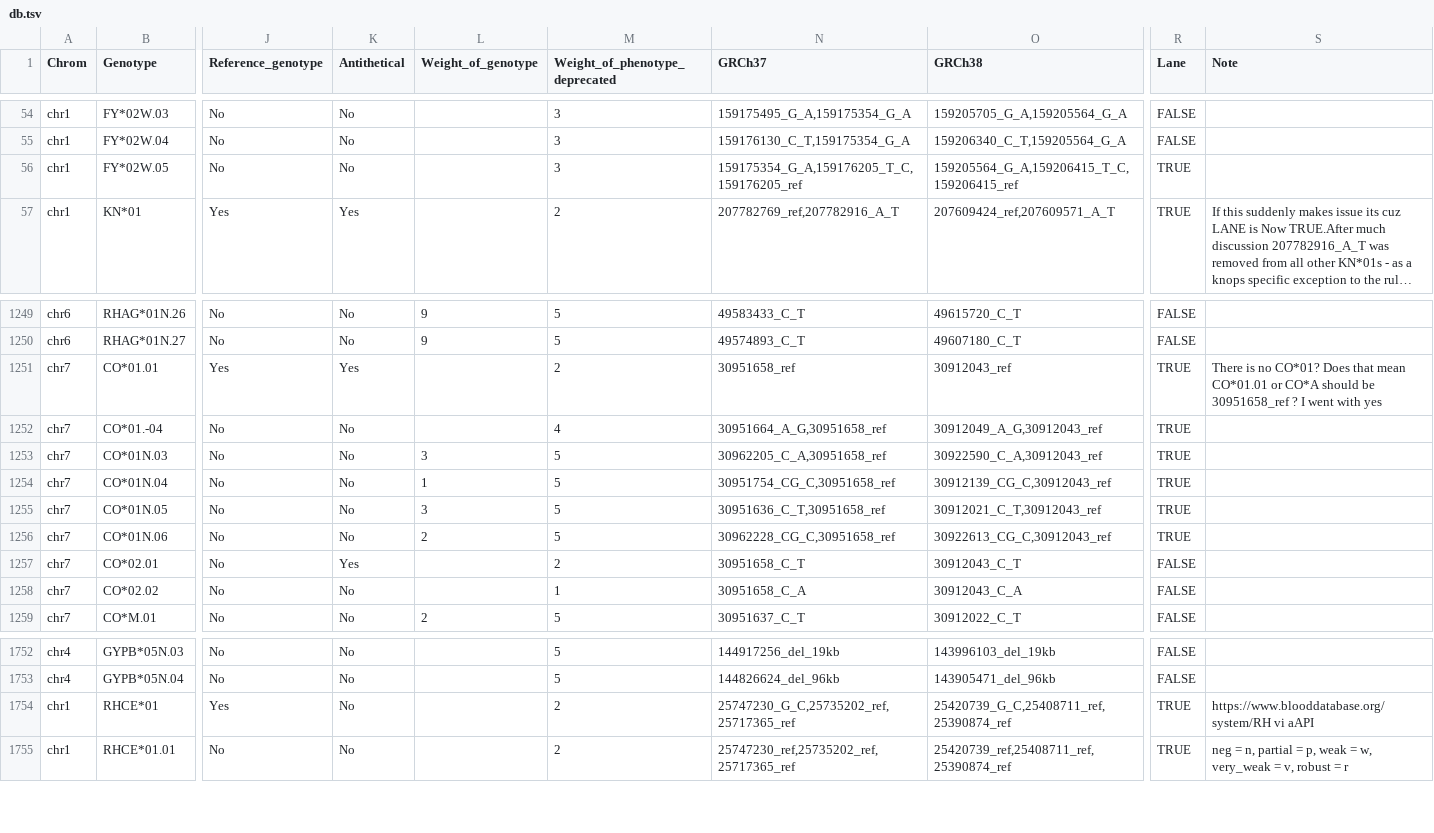
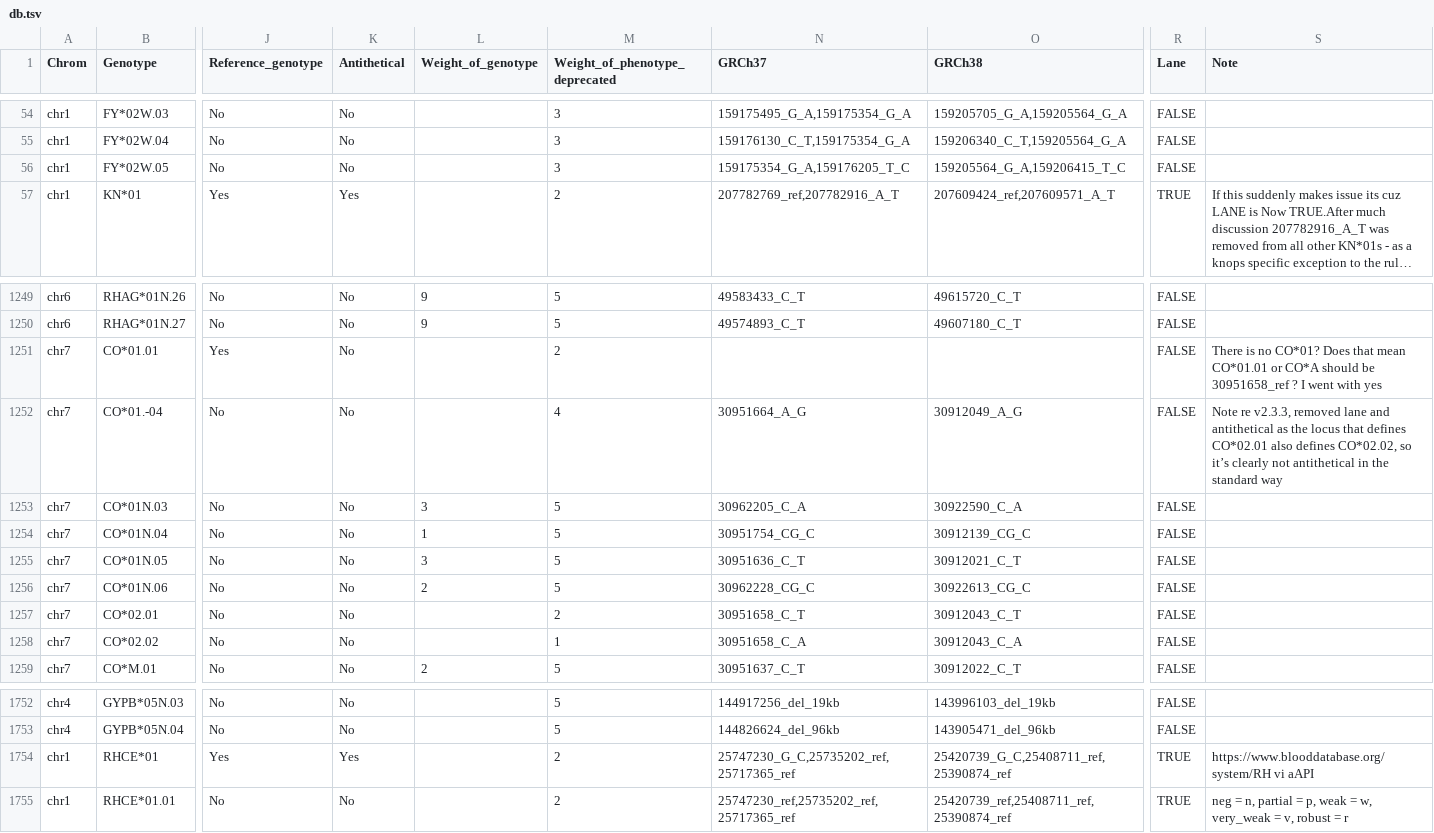
Before and after one commit to limcintyre/RBCeq2, a TSV file: src/rbceq2/resources/db.tsv, drawn as a sheet; only a part is shown, gaps mark what is left out; long unchanged cells end in …; the diff names each change by its address in the sheet, - before the commit and + after, or states it on an @@ line.

Commit message:
LANE constant added

```diff
--- a/src/rbceq2/resources/db.tsv
+++ b/src/rbceq2/resources/db.tsv
-N56 (GRCh37): 159175354_G_A,159176205_T_C,159176205_ref
+N56 (GRCh37): 159175354_G_A,159176205_T_C
-O56 (GRCh38): 159205564_G_A,159206415_T_C,159206415_ref
+O56 (GRCh38): 159205564_G_A,159206415_T_C
-R56 (Lane): TRUE
+R56 (Lane): FALSE
-K1251 (Antithetical): Yes
+K1251 (Antithetical): No
-N1251 (GRCh37): 30951658_ref
+N1251 (GRCh37): (empty)
-O1251 (GRCh38): 30912043_ref
+O1251 (GRCh38): (empty)
-R1251:R1256 (Lane): TRUE
+R1251:R1256 (Lane): FALSE
-N1252 (GRCh37): 30951664_A_G,30951658_ref
+N1252 (GRCh37): 30951664_A_G
-O1252 (GRCh38): 30912049_A_G,30912043_ref
+O1252 (GRCh38): 30912049_A_G
-S1252 (Note): (empty)
+S1252 (Note): Note re v2.3.3, removed lane and antithetical as the locus that defines CO*02.01 also defines CO*02.02, so it’s clearly not antithetical in the standard way
-N1253 (GRCh37): 30962205_C_A,30951658_ref
+N1253 (GRCh37): 30962205_C_A
-O1253 (GRCh38): 30922590_C_A,30912043_ref
+O1253 (GRCh38): 30922590_C_A
-N1254 (GRCh37): 30951754_CG_C,30951658_ref
+N1254 (GRCh37): 30951754_CG_C
-O1254 (GRCh38): 30912139_CG_C,30912043_ref
+O1254 (GRCh38): 30912139_CG_C
-N1255 (GRCh37): 30951636_C_T,30951658_ref
+N1255 (GRCh37): 30951636_C_T
-O1255 (GRCh38): 30912021_C_T,30912043_ref
+O1255 (GRCh38): 30912021_C_T
-N1256 (GRCh37): 30962228_CG_C,30951658_ref
+N1256 (GRCh37): 30962228_CG_C
-O1256 (GRCh38): 30922613_CG_C,30912043_ref
+O1256 (GRCh38): 30922613_CG_C
-K1257 (Antithetical): Yes
+K1257 (Antithetical): No
-K1754 (Antithetical): No
+K1754 (Antithetical): Yes
```
Also changed, not shown: 3 other files.
